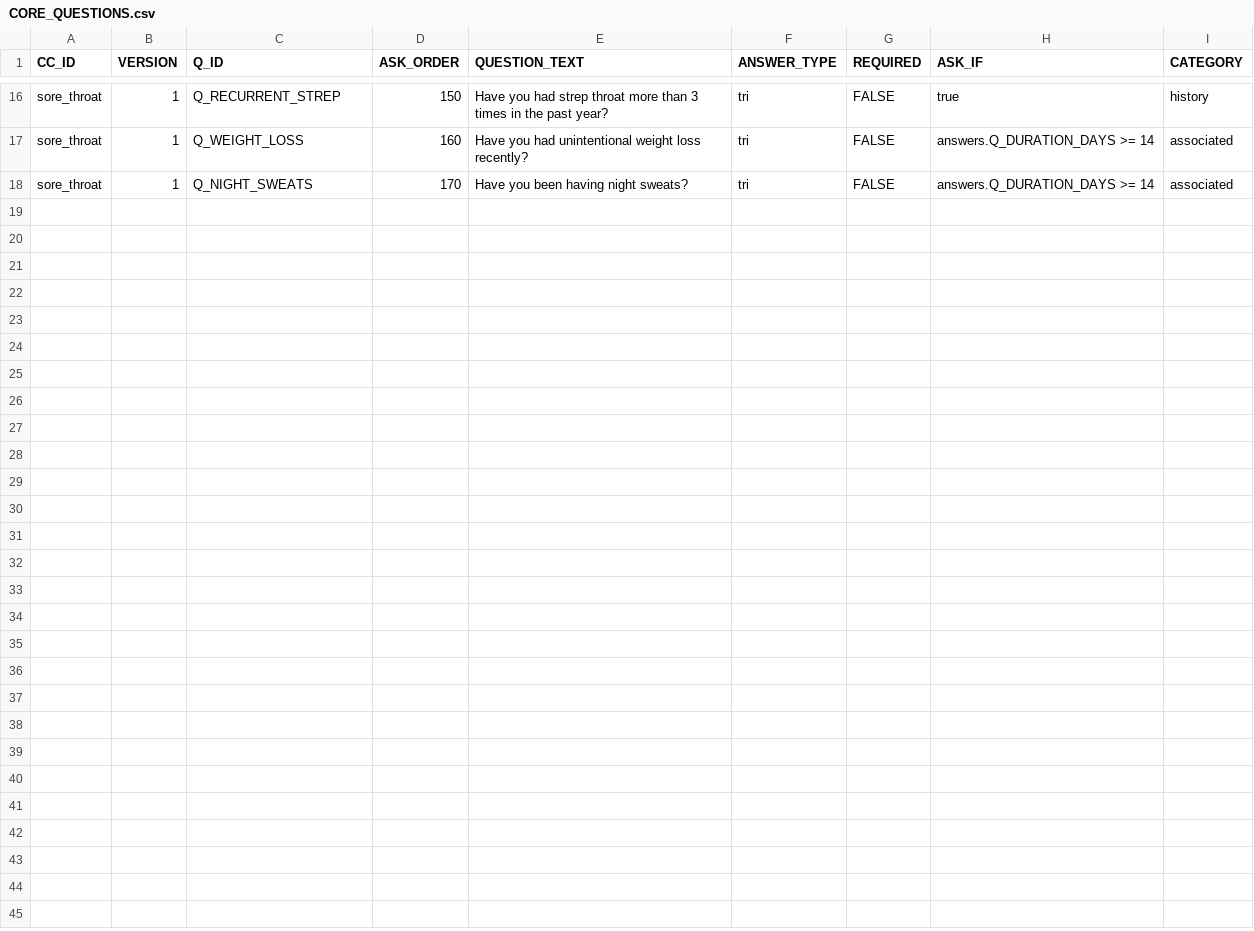
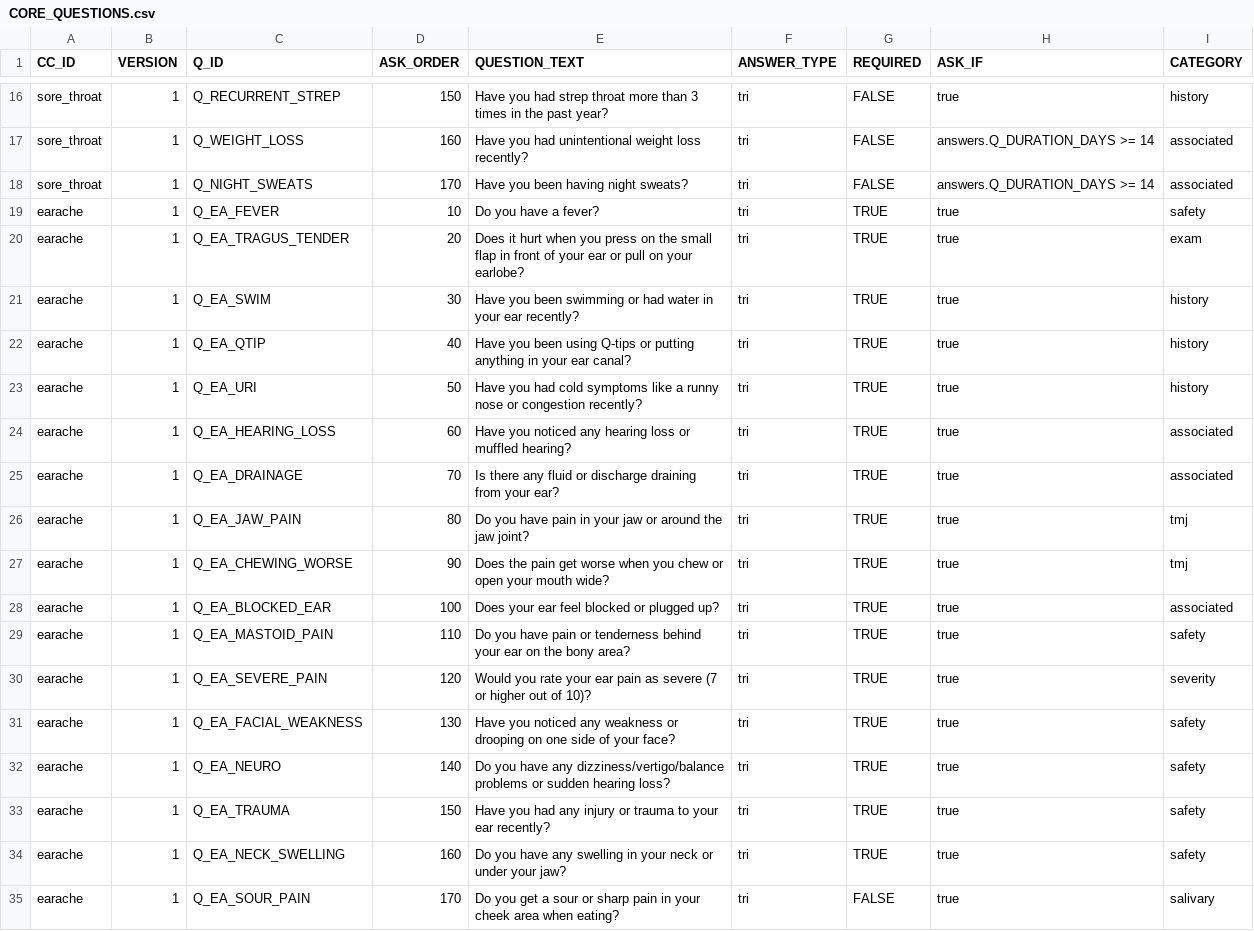
Before and after one commit to edale2015/Auralyn, a CSV file: server/data/csv/CORE_QUESTIONS.csv, drawn as a sheet; only a part is shown, gaps mark what is left out.

```diff
--- a/server/data/csv/CORE_QUESTIONS.csv
+++ b/server/data/csv/CORE_QUESTIONS.csv
@@ -18 +18,18 @@ sore_throat,1,Q_WEIGHT_LOSS,160,Have you had unintentional weight loss recently?
 sore_throat,1,Q_NIGHT_SWEATS,170,Have you been having night sweats?,tri,FALSE,"answers.Q_DURATION_DAYS >= 14",associated
+earache,1,Q_EA_FEVER,10,Do you have a fever?,tri,TRUE,true,safety
+earache,1,Q_EA_TRAGUS_TENDER,20,Does it hurt when you press on the small flap in front of your ear or pull on your earlobe?,tri,TRUE,true,exam
+earache,1,Q_EA_SWIM,30,Have you been swimming or had water in your ear recently?,tri,TRUE,true,history
+earache,1,Q_EA_QTIP,40,Have you been using Q-tips or putting anything in your ear canal?,tri,TRUE,true,history
+earache,1,Q_EA_URI,50,Have you had cold symptoms like a runny nose or congestion recently?,tri,TRUE,true,history
+earache,1,Q_EA_HEARING_LOSS,60,Have you noticed any hearing loss or muffled hearing?,tri,TRUE,true,associated
+earache,1,Q_EA_DRAINAGE,70,Is there any fluid or discharge draining from your ear?,tri,TRUE,true,associated
+earache,1,Q_EA_JAW_PAIN,80,Do you have pain in your jaw or around the jaw joint?,tri,TRUE,true,tmj
+earache,1,Q_EA_CHEWING_WORSE,90,Does the pain get worse when you chew or open your mouth wide?,tri,TRUE,true,tmj
+earache,1,Q_EA_BLOCKED_EAR,100,Does your ear feel blocked or plugged up?,tri,TRUE,true,associated
+earache,1,Q_EA_MASTOID_PAIN,110,Do you have pain or tenderness behind your ear on the bony area?,tri,TRUE,true,safety
+earache,1,Q_EA_SEVERE_PAIN,120,Would you rate your ear pain as severe (7 or higher out of 10)?,tri,TRUE,true,severity
+earache,1,Q_EA_FACIAL_WEAKNESS,130,Have you noticed any weakness or drooping on one side of your face?,tri,TRUE,true,safety
+earache,1,Q_EA_NEURO,140,Do you have any dizziness/vertigo/balance problems or sudden hearing loss?,tri,TRUE,true,safety
+earache,1,Q_EA_TRAUMA,150,Have you had any injury or trauma to your ear recently?,tri,TRUE,true,safety
+earache,1,Q_EA_NECK_SWELLING,160,Do you have any swelling in your neck or under your jaw?,tri,TRUE,true,safety
+earache,1,Q_EA_SOUR_PAIN,170,Do you get a sour or sharp pain in your cheek area when eating?,tri,FALSE,true,salivary
```
Also changed, not shown: server/data/csv/COMPLAINT_REGISTRY.csv, server/data/csv/DISPOSITION_RULES.csv, 15 other files.
